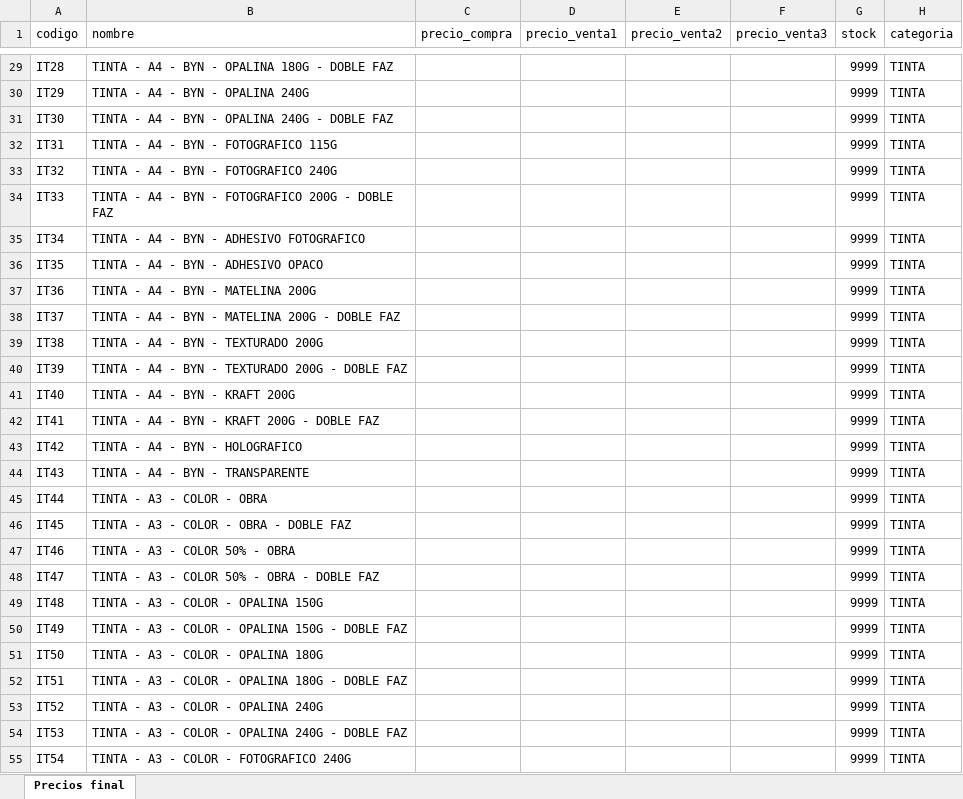
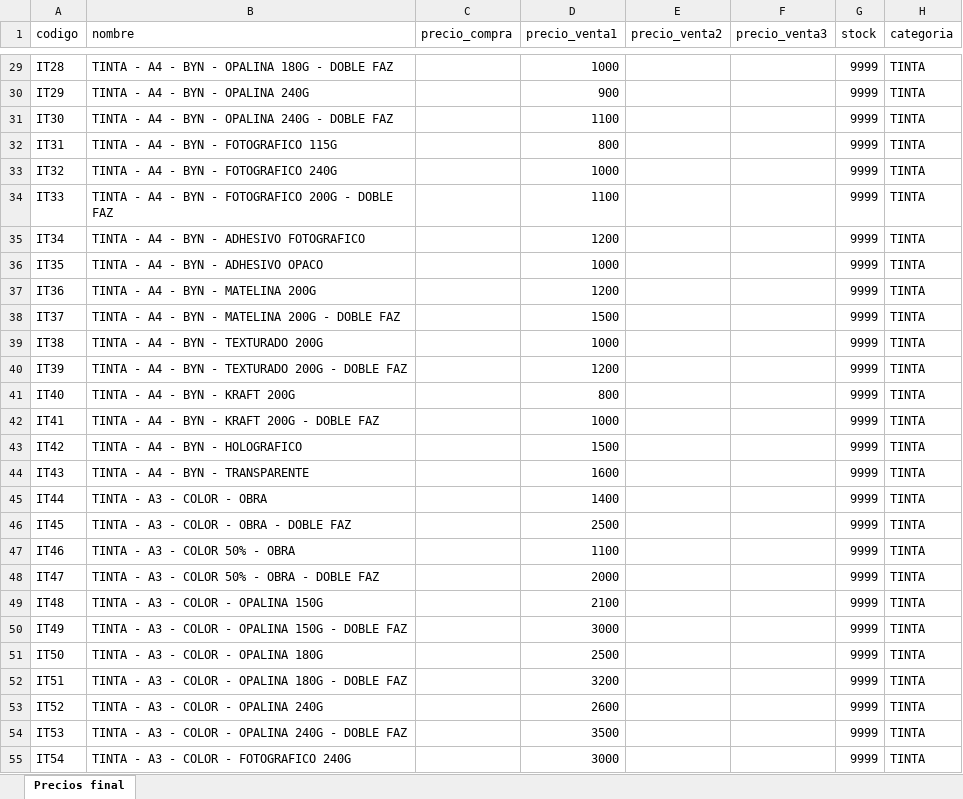
Before and after one commit to davidezequielsilva3mg/mafaldagrafica, an Excel workbook: src/Precios final.xlsx, sheet Precios final, drawn as a sheet; only a part is shown, gaps mark what is left out; values as stored, in another font and other column widths than the file's, no borders; charts and pictures not drawn; the diff covers the shown part only; the diff names each change by its address in the sheet, - before the commit and + after, or states it on an @@ line.

```diff
--- a/src/Precios final.xlsx (sheet Precios final)
+++ b/src/Precios final.xlsx (sheet Precios final)
-D29 (precio_venta1): (empty)
+D29 (precio_venta1): 1000
-D30 (precio_venta1): (empty)
+D30 (precio_venta1): 900
-D31 (precio_venta1): (empty)
+D31 (precio_venta1): 1100
-D32 (precio_venta1): (empty)
+D32 (precio_venta1): 800
-D33 (precio_venta1): (empty)
+D33 (precio_venta1): 1000
-D34 (precio_venta1): (empty)
+D34 (precio_venta1): 1100
-D35 (precio_venta1): (empty)
+D35 (precio_venta1): 1200
-D36 (precio_venta1): (empty)
+D36 (precio_venta1): 1000
-D37 (precio_venta1): (empty)
+D37 (precio_venta1): 1200
-D38 (precio_venta1): (empty)
+D38 (precio_venta1): 1500
-D39 (precio_venta1): (empty)
+D39 (precio_venta1): 1000
-D40 (precio_venta1): (empty)
+D40 (precio_venta1): 1200
-D41 (precio_venta1): (empty)
+D41 (precio_venta1): 800
-D42 (precio_venta1): (empty)
+D42 (precio_venta1): 1000
-D43 (precio_venta1): (empty)
+D43 (precio_venta1): 1500
-D44 (precio_venta1): (empty)
+D44 (precio_venta1): 1600
-D45 (precio_venta1): (empty)
+D45 (precio_venta1): 1400
-D46 (precio_venta1): (empty)
+D46 (precio_venta1): 2500
-D47 (precio_venta1): (empty)
+D47 (precio_venta1): 1100
-D48 (precio_venta1): (empty)
+D48 (precio_venta1): 2000
-D49 (precio_venta1): (empty)
+D49 (precio_venta1): 2100
-D50 (precio_venta1): (empty)
+D50 (precio_venta1): 3000
-D51 (precio_venta1): (empty)
+D51 (precio_venta1): 2500
-D52 (precio_venta1): (empty)
+D52 (precio_venta1): 3200
-D53 (precio_venta1): (empty)
+D53 (precio_venta1): 2600
-D54 (precio_venta1): (empty)
+D54 (precio_venta1): 3500
-D55 (precio_venta1): (empty)
+D55 (precio_venta1): 3000
```
Also changed, not shown: 165 edited cells elsewhere in this sheet, charts or pictures, 1 other file.
